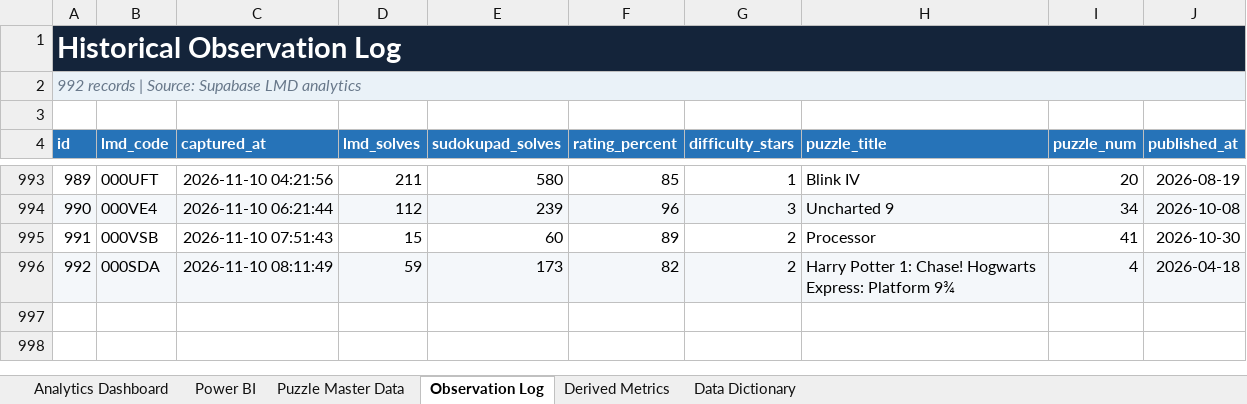
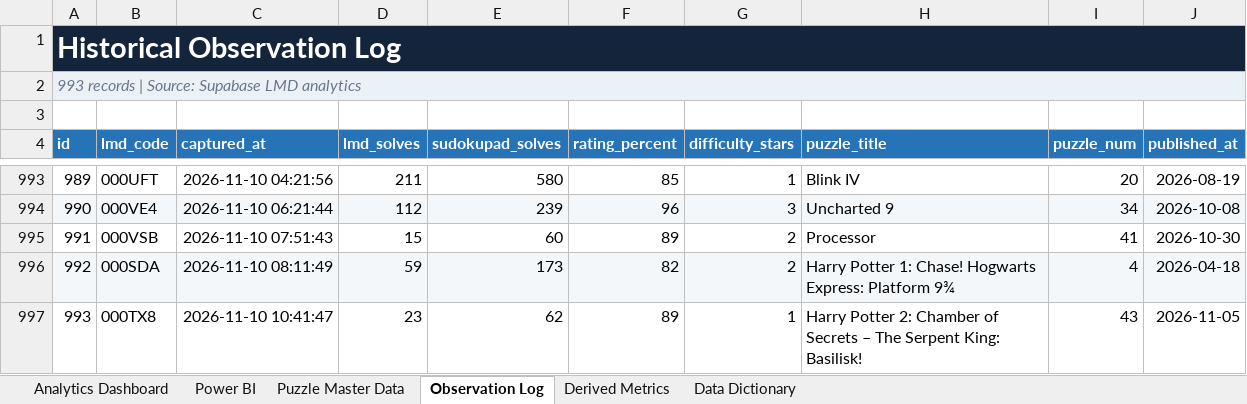
Before and after one commit to iEtsh/iEtsh.sudoku, an Excel workbook: sudoku-ietsh/ietsh/lmd/exports/iEtsh_LMD_Analytics.xlsx, sheet Observation Log, drawn as a sheet; only a part is shown, gaps mark what is left out; values as stored, in another font and other column widths than the file's, no borders; table styles not drawn; the diff names each change by its address in the sheet, - before the commit and + after, or states it on an @@ line.

```diff
--- a/sudoku-ietsh/ietsh/lmd/exports/iEtsh_LMD_Analytics.xlsx (sheet Observation Log)
+++ b/sudoku-ietsh/ietsh/lmd/exports/iEtsh_LMD_Analytics.xlsx (sheet Observation Log)
@@ column A (id) renumbered in row 2 @@
+row 997: 993 | 000TX8 | 2026-11-10 10:41:47 | 23 | 62 | 89 | 1 | Harry Potter 2: Chamber of Secrets – The Serpent King: Basilisk! | 43 | 2026-11-05
```
Also changed, not shown: sheet Puzzle Master Data, sheet Derived Metrics, sheet Power BI, sheet Analytics Dashboard, sheet Data Dictionary, hidden cells, charts or pictures.
